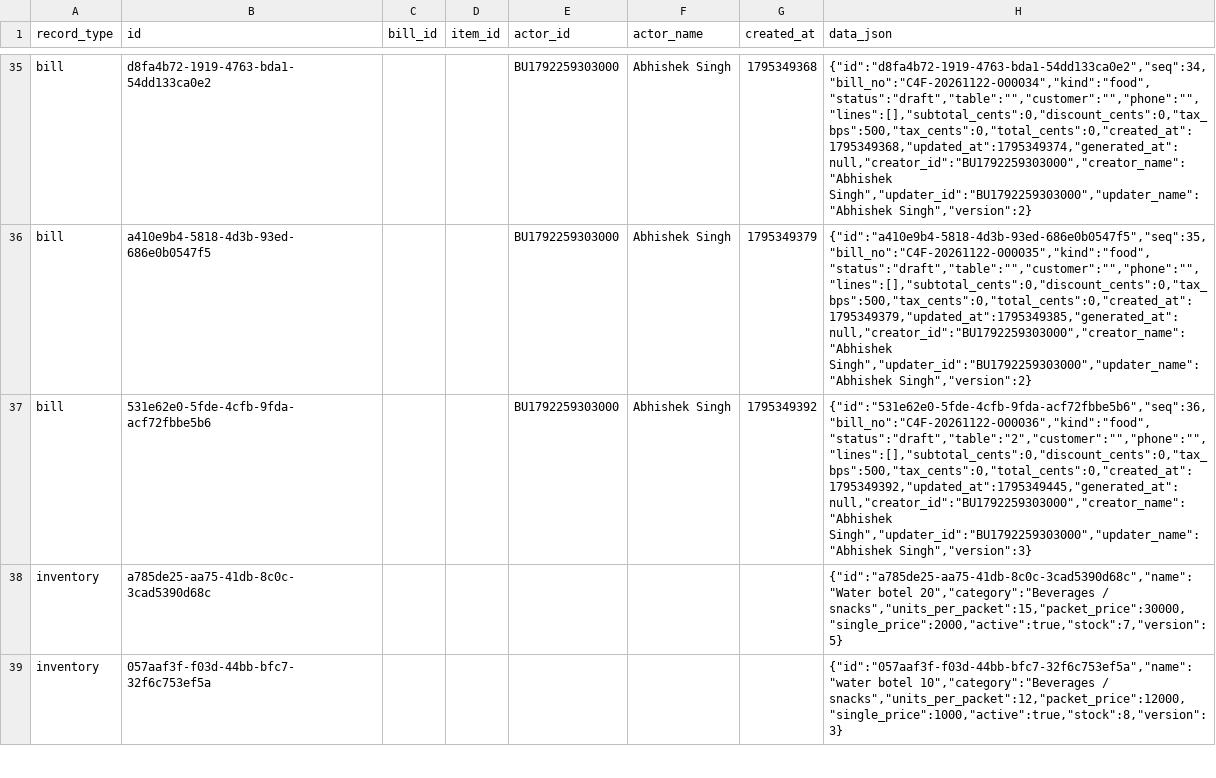
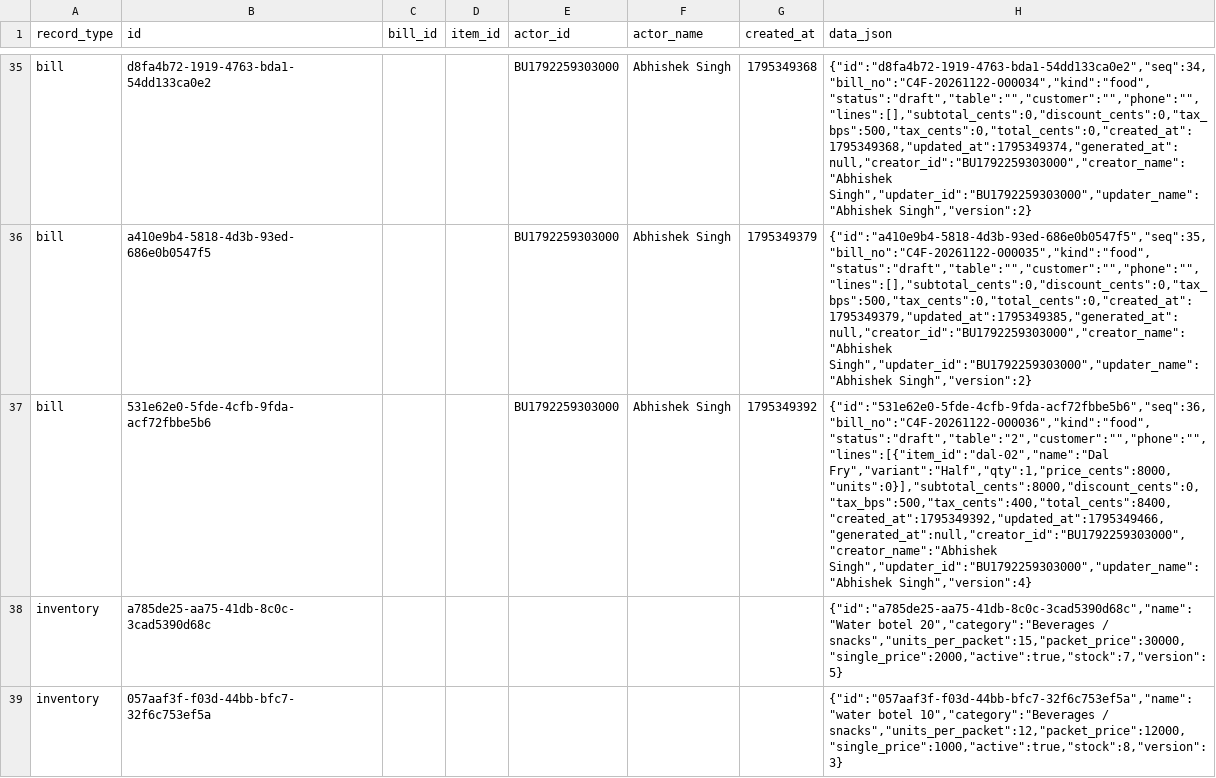
Before and after one commit to BRIJBHAN-SINGH234/call4all, a CSV file: data/billing-records.csv, drawn as a sheet; only a part is shown, gaps mark what is left out; the diff covers the shown part only; the diff names each change by its address in the sheet, - before the commit and + after, or states it on an @@ line.

Commit message:
Update shared billing CSV [skip ci]

```diff
--- a/data/billing-records.csv
+++ b/data/billing-records.csv
-H37 (data_json): {"id":"531e62e0-5fde-4cfb-9fda-acf72fbbe5b6","seq":36,"bill_no":"C4F-20261122-000036","kind":"food","status":"draft","table":"2","customer":"","phone":"","lines":[],"subtotal_cents":0,"discount_cents":0,"tax_bps":500,"tax_cents":0,"total_cents":0,"created_at":1795349392,"updated_at":1795349445,"generated_at":null,"creator_id":"BU1792259303000","creator_name":"Abhishek Singh","updater_id":"BU1792259303000","updater_name":"Abhishek Singh","version":3}
+H37 (data_json): {"id":"531e62e0-5fde-4cfb-9fda-acf72fbbe5b6","seq":36,"bill_no":"C4F-20261122-000036","kind":"food","status":"draft","table":"2","customer":"","phone":"","lines":[{"item_id":"dal-02","name":"Dal Fry","variant":"Half","qty":1,"price_cents":8000,"units":0}],"subtotal_cents":8000,"discount_cents":0,"tax_bps":500,"tax_cents":400,"total_cents":8400,"created_at":1795349392,"updated_at":1795349466,"generated_at":null,"creator_id":"BU1792259303000","creator_name":"Abhishek Singh","updater_id":"BU1792259303000","updater_name":"Abhishek Singh","version":4}
```
Also changed, not shown: 2 added rows elsewhere in this file.
